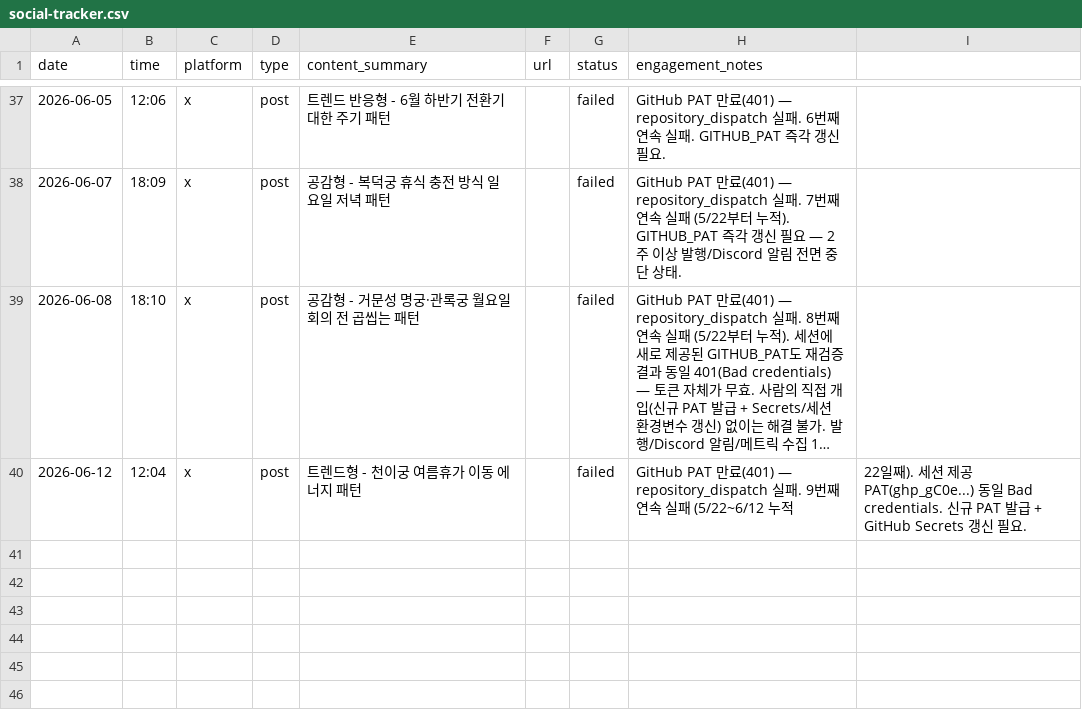
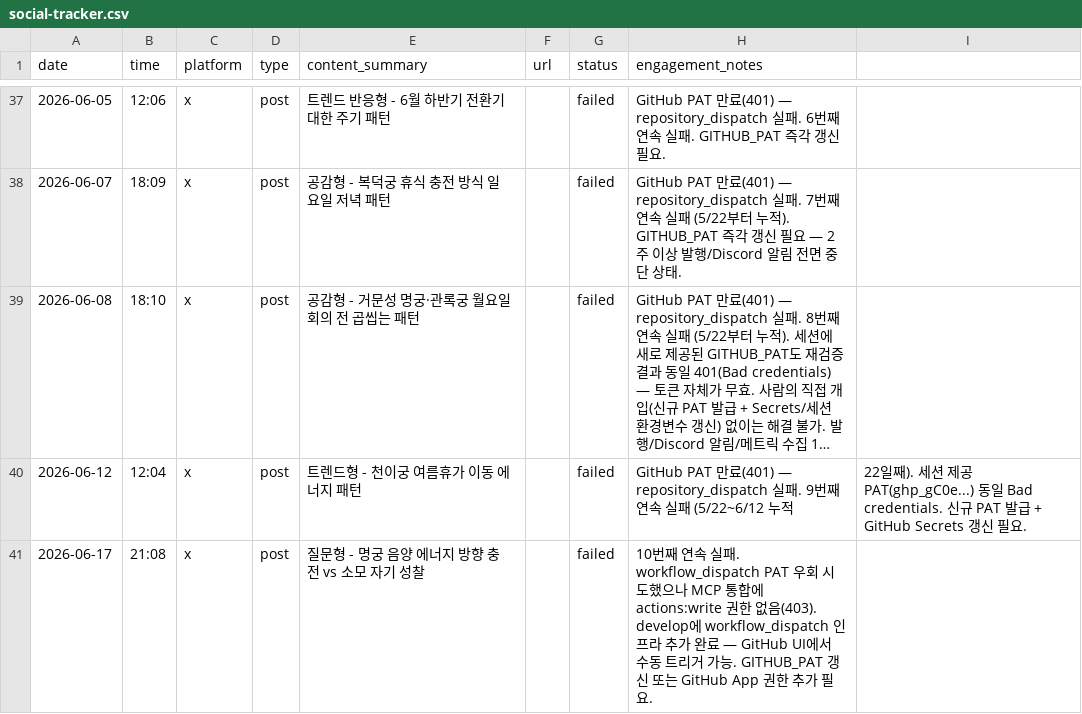
Before and after one commit to LinkDropper/life-spoiler, a CSV file: docs/social-tracker.csv, drawn as a sheet; only a part is shown, gaps mark what is left out; long unchanged cells end in …; the diff names each change by its address in the sheet, - before the commit and + after, or states it on an @@ line.

```diff
--- a/docs/social-tracker.csv
+++ b/docs/social-tracker.csv
+row 41: 2026-06-17 | 21:08 | x | post | 질문형 - 명궁 음양 에너지 방향 충전 vs 소모 자기 성찰 |  | failed | 10번째 연속 실패. workflow_dispatch PAT 우회 시도했으나 MCP 통합에 actions:write 권한 없음(403). develop에 workflow_dispatch 인프라 추가 완료 — GitHub UI에서 수동 트리거 가능. GITHUB_PAT 갱신 또는 GitHub App 권한 추가 필요.
```
